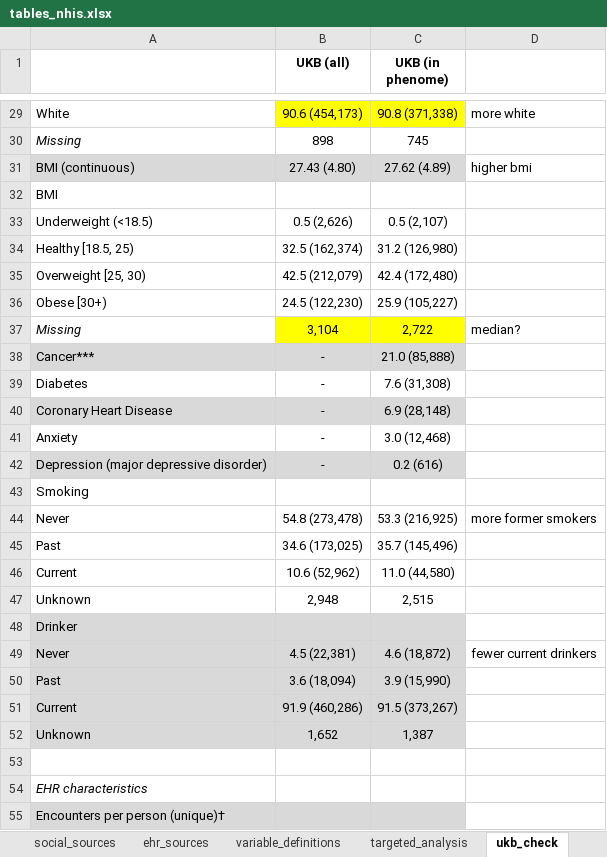
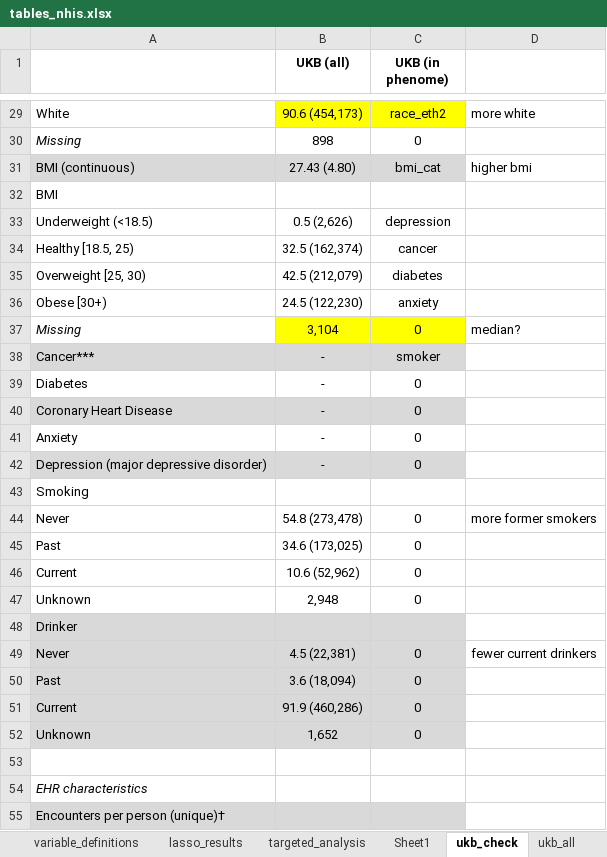
Before and after one commit to maxsal/biobank_selection_weights, an Excel workbook: docs/tables_nhis.xlsx, sheet ukb_check, drawn as a sheet; only a part is shown, gaps mark what is left out; values as stored, in another font and other column widths than the file's, no borders; the diff covers the shown part only; the diff names each change by its address in the sheet, - before the commit and + after, or states it on an @@ line.

```diff
--- a/docs/tables_nhis.xlsx (sheet ukb_check)
+++ b/docs/tables_nhis.xlsx (sheet ukb_check)
+sheet tab: lasso_results
+sheet tab: Sheet1
-C29 (UKB (in phenome)): 90.8 (371,338)
+C29 (UKB (in phenome)): race_eth2
-C30 (UKB (in phenome)): 745
+C30 (UKB (in phenome)): 0
-C31 (UKB (in phenome)): 27.62 (4.89)
+C31 (UKB (in phenome)): bmi_cat
-C33 (UKB (in phenome)): 0.5 (2,107)
+C33 (UKB (in phenome)): depression
-C34 (UKB (in phenome)): 31.2 (126,980)
+C34 (UKB (in phenome)): cancer
-C35 (UKB (in phenome)): 42.4 (172,480)
+C35 (UKB (in phenome)): diabetes
-C36 (UKB (in phenome)): 25.9 (105,227)
+C36 (UKB (in phenome)): anxiety
-C37 (UKB (in phenome)): 2,722
+C37 (UKB (in phenome)): 0
-C38 (UKB (in phenome)): 21.0 (85,888)
+C38 (UKB (in phenome)): smoker
-C39 (UKB (in phenome)): 7.6 (31,308)
+C39 (UKB (in phenome)): 0
-C40 (UKB (in phenome)): 6.9 (28,148)
+C40 (UKB (in phenome)): 0
-C41 (UKB (in phenome)): 3.0 (12,468)
+C41 (UKB (in phenome)): 0
-C42 (UKB (in phenome)): 0.2 (616)
+C42 (UKB (in phenome)): 0
-C44 (UKB (in phenome)): 53.3 (216,925)
+C44 (UKB (in phenome)): 0
-C45 (UKB (in phenome)): 35.7 (145,496)
+C45 (UKB (in phenome)): 0
-C46 (UKB (in phenome)): 11.0 (44,580)
+C46 (UKB (in phenome)): 0
-C47 (UKB (in phenome)): 2,515
+C47 (UKB (in phenome)): 0
-C49 (UKB (in phenome)): 4.6 (18,872)
+C49 (UKB (in phenome)): 0
-C50 (UKB (in phenome)): 3.9 (15,990)
+C50 (UKB (in phenome)): 0
-C51 (UKB (in phenome)): 91.5 (373,267)
+C51 (UKB (in phenome)): 0
-C52 (UKB (in phenome)): 1,387
+C52 (UKB (in phenome)): 0
```
Also changed, not shown: 34 edited cells and cell formats elsewhere in this sheet, sheet table 1, sheet aou_ps_weighted, sheet ukb_ip, sheet aou_ip_weighted, sheet mgi_ps_weighted, sheet mgi_ip_weighted, 6 more sheets, other sheet tabs, formulas that keep their value, 4 other files.
